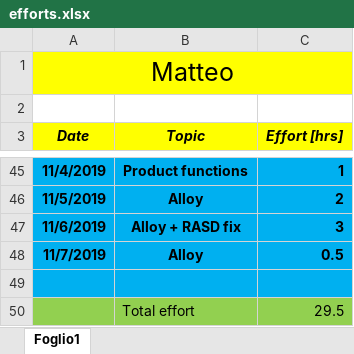
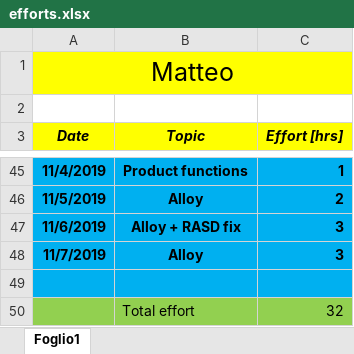
Before and after one commit to pozziteo/PozziSaccoVentura-SwEng2, an Excel workbook: RASD/efforts.xlsx, sheet Foglio1, drawn as a sheet; only a part is shown, gaps mark what is left out; values as stored, in another font and other column widths than the file's, no borders; the diff names each change by its address in the sheet, - before the commit and + after, or states it on an @@ line.

```diff
--- a/RASD/efforts.xlsx (sheet Foglio1)
+++ b/RASD/efforts.xlsx (sheet Foglio1)
-C48 (Effort [hrs]): 0.5
+C48 (Effort [hrs]): 3
-C50 (Effort [hrs]): 29.5
+C50 (Effort [hrs]): 32
```
Also changed, not shown: 1 other file.
